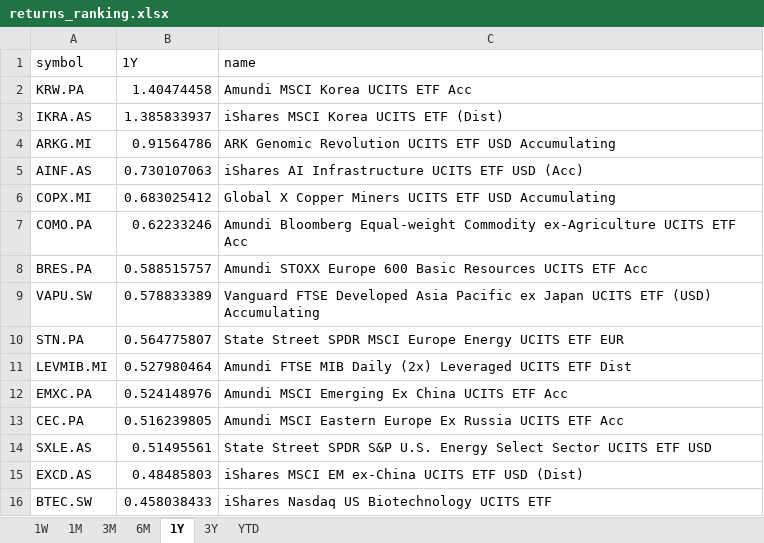
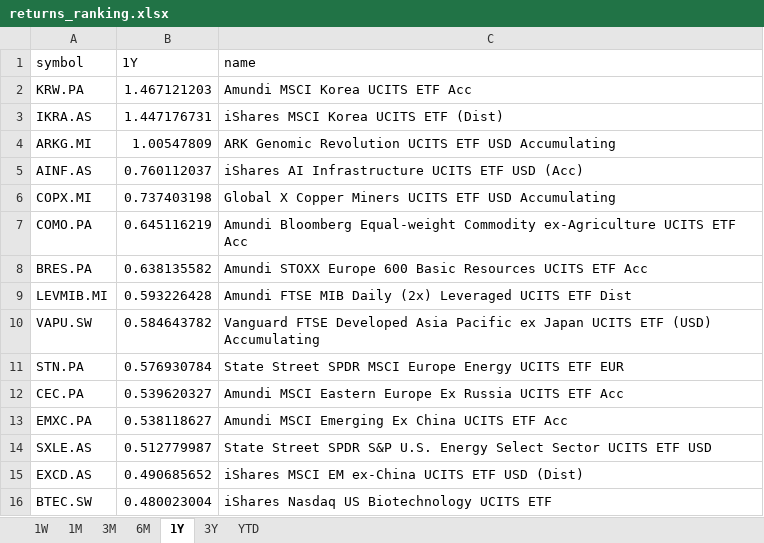
Before and after one commit to laceto/myfinance2, an Excel workbook: data/results/etf/returns_ranking.xlsx, sheet 1Y, drawn as a sheet; values as stored, in another font and other column widths than the file's, no borders; removed rows and columns are numbered as before the commit, all else as after; the diff names each change by its address in the sheet, - before the commit and + after, or states it on an @@ line.

```diff
--- a/data/results/etf/returns_ranking.xlsx (sheet 1Y)
+++ b/data/results/etf/returns_ranking.xlsx (sheet 1Y)
-B2 (1Y): 1.40474458
+B2 (1Y): 1.467121203
-B3 (1Y): 1.385833937
+B3 (1Y): 1.447176731
-B4 (1Y): 0.91564786
+B4 (1Y): 1.00547809
-B5 (1Y): 0.730107063
+B5 (1Y): 0.760112037
-B6 (1Y): 0.683025412
+B6 (1Y): 0.737403198
-B7 (1Y): 0.62233246
+B7 (1Y): 0.645116219
-B8 (1Y): 0.588515757
+B8 (1Y): 0.638135582
+row 9: LEVMIB.MI | 0.593226428 | Amundi FTSE MIB Daily (2x) Leveraged UCITS ETF Dist
-B10 (1Y): 0.578833389
+B10 (1Y): 0.584643782
-B11 (1Y): 0.564775807
+B11 (1Y): 0.576930784
-row 11: LEVMIB.MI | 0.527980464 | Amundi FTSE MIB Daily (2x) Leveraged UCITS ETF Dist
-row 12: EMXC.PA | 0.524148976 | Amundi MSCI Emerging Ex China UCITS ETF Acc
-B12 (1Y): 0.516239805
+B12 (1Y): 0.539620327
+row 13: EMXC.PA | 0.538118627 | Amundi MSCI Emerging Ex China UCITS ETF Acc
-B14 (1Y): 0.51495561
+B14 (1Y): 0.512779987
-B15 (1Y): 0.48485803
+B15 (1Y): 0.490685652
-B16 (1Y): 0.458038433
+B16 (1Y): 0.480023004
```
Also changed, not shown: sheet 1W, sheet 1M, sheet 6M, sheet 3M, sheet YTD, sheet 3Y, 2 other files.
